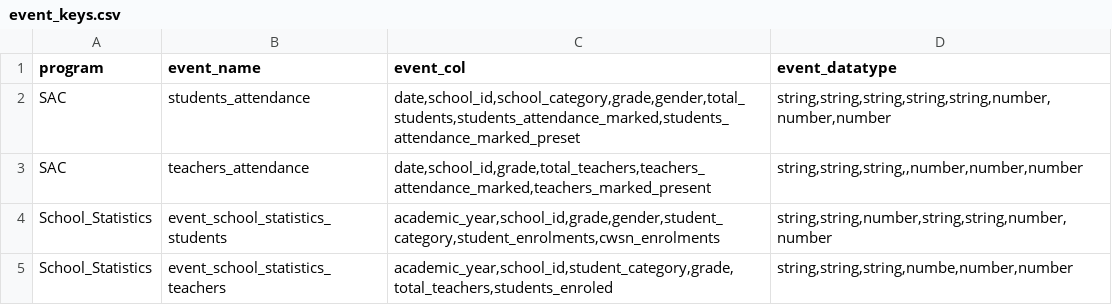
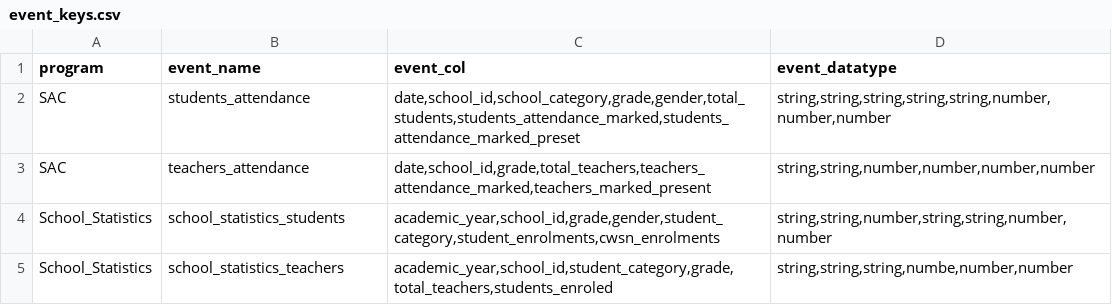
Before and after one commit to techsavvyash/spec-ms, a CSV file: python/spec_generator/key_files/event_keys.csv, drawn as a sheet.

```diff
--- a/python/spec_generator/key_files/event_keys.csv
+++ b/python/spec_generator/key_files/event_keys.csv
@@ -2,4 +2,4 @@ program,event_name,event_col,event_datatype
 SAC,students_attendance,"date,school_id,school_category,grade,gender,total_students,students_attendance_marked,students_attendance_marked_preset","string,string,string,string,string,number,number,number"
-SAC,teachers_attendance,"date,school_id,grade,total_teachers,teachers_attendance_marked,teachers_marked_present","string,string,string,,number,number,number"
-School_Statistics,event_school_statistics_students,"academic_year,school_id,grade,gender,student_category,student_enrolments,cwsn_enrolments","string,string,number,string,string,number,number"
-School_Statistics,event_school_statistics_teachers,"academic_year,school_id,student_category,grade,total_teachers,students_enroled","string,string,string,numbe,number,number"
+SAC,teachers_attendance,"date,school_id,grade,total_teachers,teachers_attendance_marked,teachers_marked_present","string,string,number,number,number,number"
+School_Statistics,school_statistics_students,"academic_year,school_id,grade,gender,student_category,student_enrolments,cwsn_enrolments","string,string,number,string,string,number,number"
+School_Statistics,school_statistics_teachers,"academic_year,school_id,student_category,grade,total_teachers,students_enroled","string,string,string,numbe,number,number"
```
Also changed, not shown: 6 other files.
